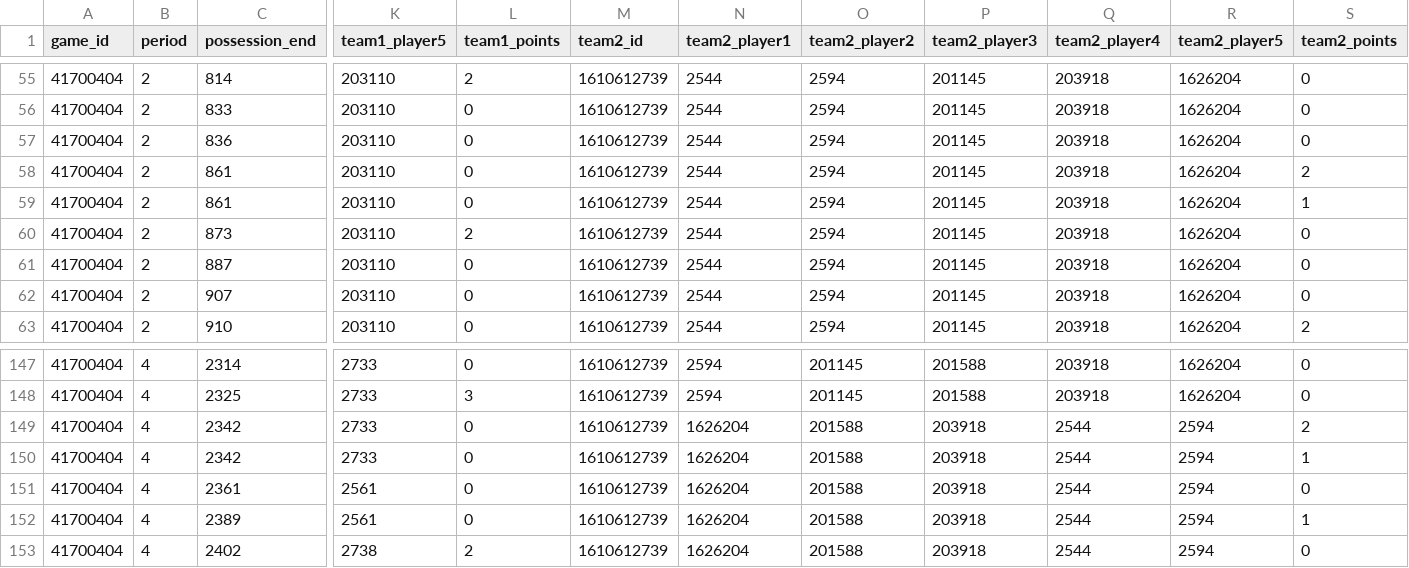
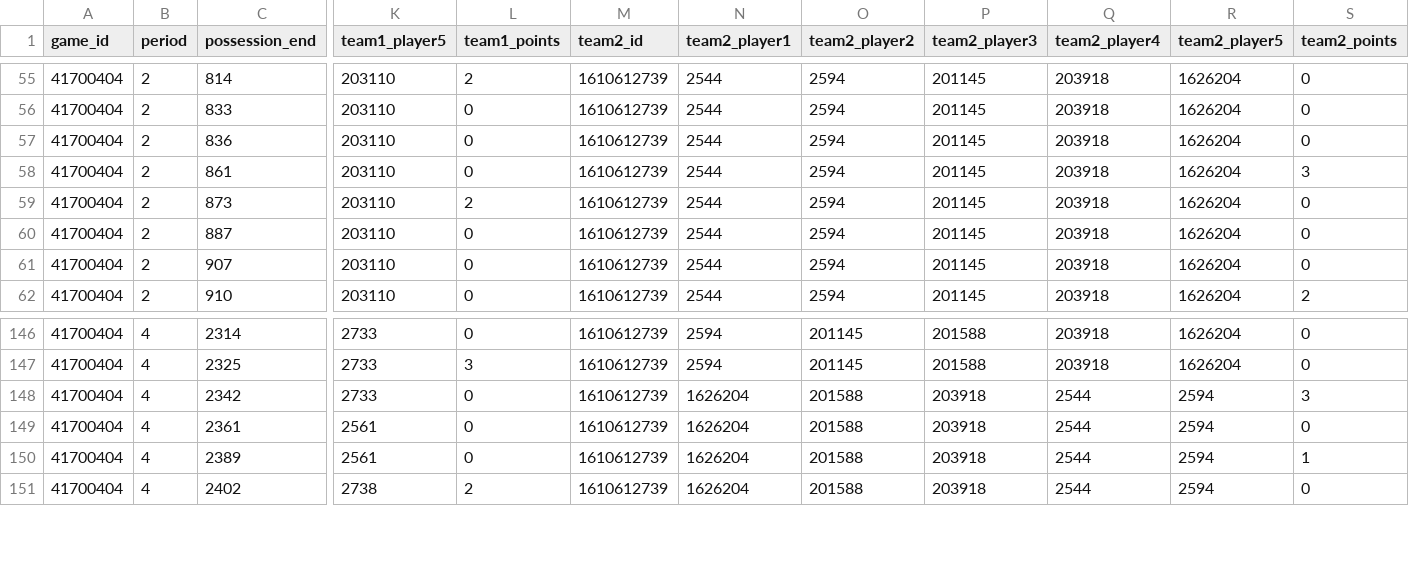
Before and after one commit to rd11490/NBA_Tutorials, a CSV file: play_by_play_parser/data/0041700404_possessions.csv, drawn as a sheet; only a part is shown, gaps mark what is left out; removed rows and columns are numbered as before the commit, all else as after; rows hold the shown columns only; the diff names each change by its address in the sheet, - before the commit and + after, or states it on an @@ line.

Commit message:
fix subs in pbp parser

```diff
--- a/play_by_play_parser/data/0041700404_possessions.csv
+++ b/play_by_play_parser/data/0041700404_possessions.csv
-S58 (team2_points): 2
+S58 (team2_points): 3
-row 59: 41700404 | 2 | 861 | 203110 | 0 | 1610612739 | 2544 | 2594 | 201145 | 203918 | 1626204 | 1
-S148 (team2_points): 2
+S148 (team2_points): 3
-row 150: 41700404 | 4 | 2342 | 2733 | 0 | 1610612739 | 1626204 | 201588 | 203918 | 2544 | 2594 | 1
```
Also changed, not shown: 5 other files.
